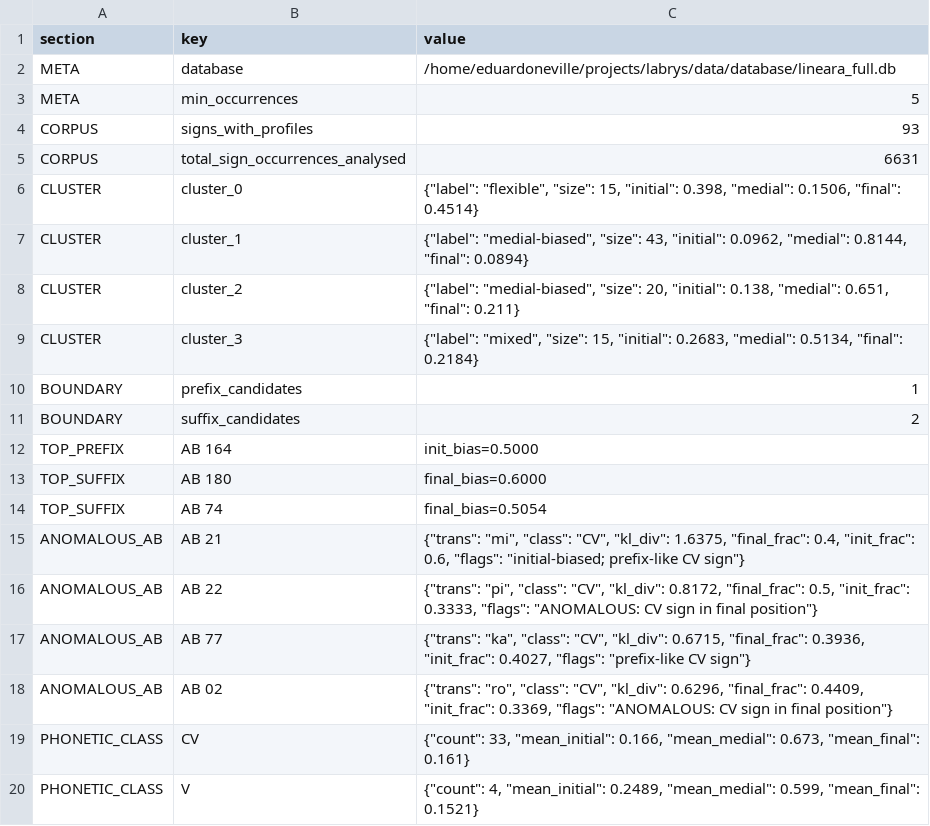
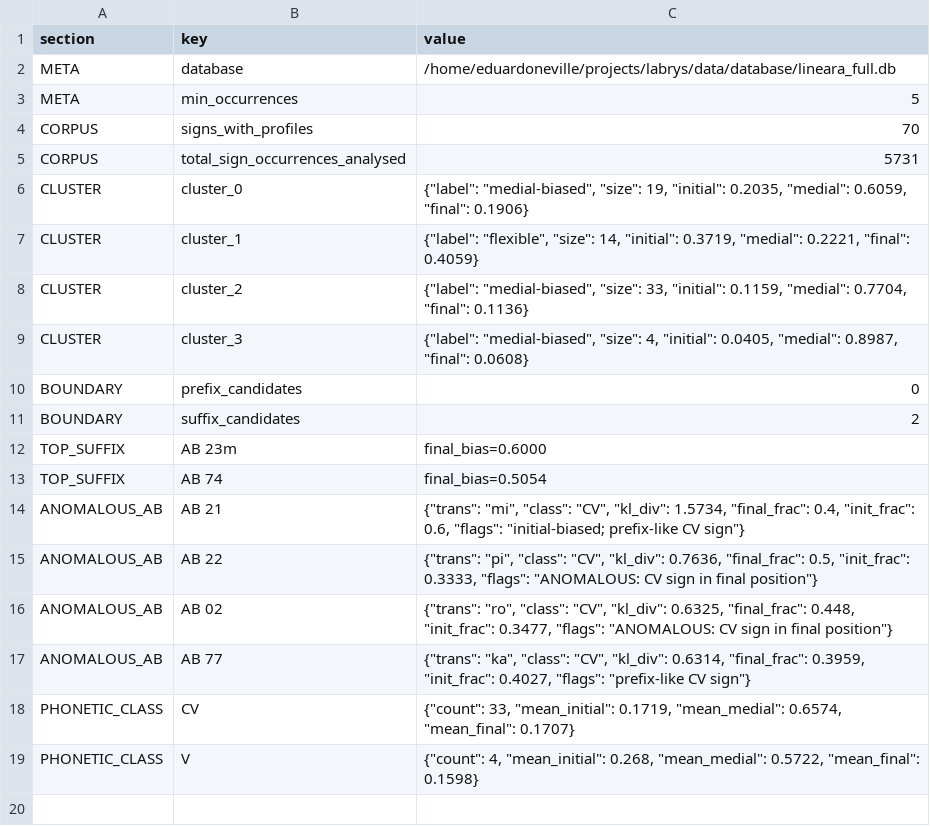
Before and after one commit to EduardoNeville/labrys, a CSV file: data/analysis/positional/analysis_summary.csv, drawn as a sheet.

```diff
--- a/data/analysis/positional/analysis_summary.csv
+++ b/data/analysis/positional/analysis_summary.csv
@@ -3,18 +3,17 @@ META,database,/home/eduardoneville/projects/labrys/data/database/lineara_full.db
 META,min_occurrences,5
-CORPUS,signs_with_profiles,93
-CORPUS,total_sign_occurrences_analysed,6631
-CLUSTER,cluster_0,"{""label"": ""flexible"", ""size"": 15, ""initial"": 0.398, ""medial"": 0.1506, ""final"": 0.4514}"
-CLUSTER,cluster_1,"{""label"": ""medial-biased"", ""size"": 43, ""initial"": 0.0962, ""medial"": 0.8144, ""final"": 0.0894}"
-CLUSTER,cluster_2,"{""label"": ""medial-biased"", ""size"": 20, ""initial"": 0.138, ""medial"": 0.651, ""final"": 0.211}"
-CLUSTER,cluster_3,"{""label"": ""mixed"", ""size"": 15, ""initial"": 0.2683, ""medial"": 0.5134, ""final"": 0.2184}"
-BOUNDARY,prefix_candidates,1
+CORPUS,signs_with_profiles,70
+CORPUS,total_sign_occurrences_analysed,5731
+CLUSTER,cluster_0,"{""label"": ""medial-biased"", ""size"": 19, ""initial"": 0.2035, ""medial"": 0.6059, ""final"": 0.1906}"
+CLUSTER,cluster_1,"{""label"": ""flexible"", ""size"": 14, ""initial"": 0.3719, ""medial"": 0.2221, ""final"": 0.4059}"
+CLUSTER,cluster_2,"{""label"": ""medial-biased"", ""size"": 33, ""initial"": 0.1159, ""medial"": 0.7704, ""final"": 0.1136}"
+CLUSTER,cluster_3,"{""label"": ""medial-biased"", ""size"": 4, ""initial"": 0.0405, ""medial"": 0.8987, ""final"": 0.0608}"
+BOUNDARY,prefix_candidates,0
 BOUNDARY,suffix_candidates,2
-TOP_PREFIX,AB 164,init_bias=0.5000
-TOP_SUFFIX,AB 180,final_bias=0.6000
+TOP_SUFFIX,AB 23m,final_bias=0.6000
 TOP_SUFFIX,AB 74,final_bias=0.5054
-ANOMALOUS_AB,AB 21,"{""trans"": ""mi"", ""class"": ""CV"", ""kl_div"": 1.6375, ""final_frac"": 0.4, ""init_frac"": 0.6, ""flags"": ""initial-biased; prefix-like CV sign""}"
-ANOMALOUS_AB,AB 22,"{""trans"": ""pi"", ""class"": ""CV"", ""kl_div"": 0.8172, ""final_frac"": 0.5, ""init_frac"": 0.3333, ""flags"": ""ANOMALOUS: CV sign in final position""}"
-ANOMALOUS_AB,AB 77,"{""trans"": ""ka"", ""class"": ""CV"", ""kl_div"": 0.6715, ""final_frac"": 0.3936, ""init_frac"": 0.4027, ""flags"": ""prefix-like CV sign""}"
-ANOMALOUS_AB,AB 02,"{""trans"": ""ro"", ""class"": ""CV"", ""kl_div"": 0.6296, ""final_frac"": 0.4409, ""init_frac"": 0.3369, ""flags"": ""ANOMALOUS: CV sign in final position""}"
-PHONETIC_CLASS,CV,"{""count"": 33, ""mean_initial"": 0.166, ""mean_medial"": 0.673, ""mean_final"": 0.161}"
-PHONETIC_CLASS,V,"{""count"": 4, ""mean_initial"": 0.2489, ""mean_medial"": 0.599, ""mean_final"": 0.1521}"
+ANOMALOUS_AB,AB 21,"{""trans"": ""mi"", ""class"": ""CV"", ""kl_div"": 1.5734, ""final_frac"": 0.4, ""init_frac"": 0.6, ""flags"": ""initial-biased; prefix-like CV sign""}"
+ANOMALOUS_AB,AB 22,"{""trans"": ""pi"", ""class"": ""CV"", ""kl_div"": 0.7636, ""final_frac"": 0.5, ""init_frac"": 0.3333, ""flags"": ""ANOMALOUS: CV sign in final position""}"
+ANOMALOUS_AB,AB 02,"{""trans"": ""ro"", ""class"": ""CV"", ""kl_div"": 0.6325, ""final_frac"": 0.448, ""init_frac"": 0.3477, ""flags"": ""ANOMALOUS: CV sign in final position""}"
+ANOMALOUS_AB,AB 77,"{""trans"": ""ka"", ""class"": ""CV"", ""kl_div"": 0.6314, ""final_frac"": 0.3959, ""init_frac"": 0.4027, ""flags"": ""prefix-like CV sign""}"
+PHONETIC_CLASS,CV,"{""count"": 33, ""mean_initial"": 0.1719, ""mean_medial"": 0.6574, ""mean_final"": 0.1707}"
+PHONETIC_CLASS,V,"{""count"": 4, ""mean_initial"": 0.268, ""mean_medial"": 0.5722, ""mean_final"": 0.1598}"
```
Also changed, not shown: data/analysis/linguistic/toponym_anchors.csv, data/analysis/positional/misvalued_signs_ranked.csv, 12 other files.
